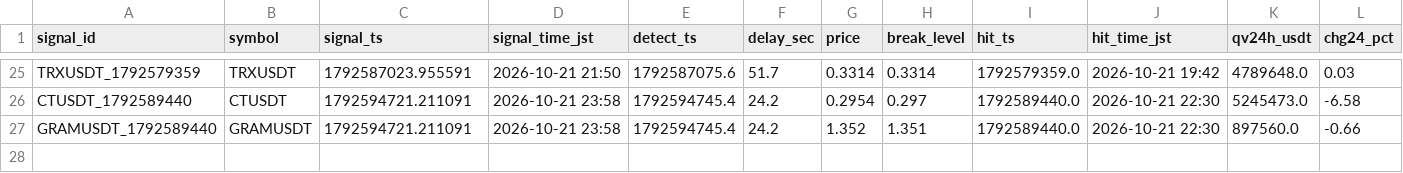
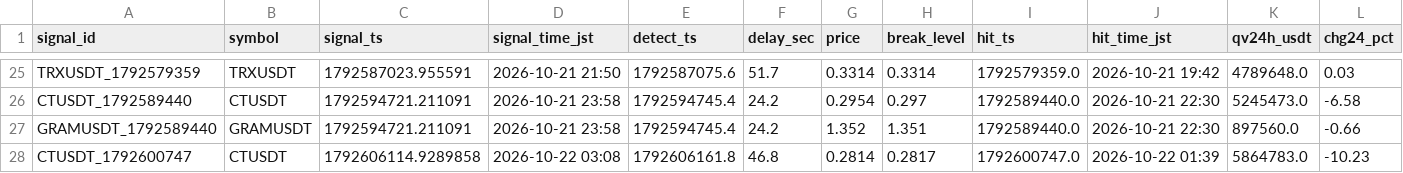
Before and after one commit to hiro1980umare/mexcscreener, a CSV file: signals.csv, drawn as a sheet; only a part is shown, gaps mark what is left out; rows hold the shown columns only; the diff names each change by its address in the sheet, - before the commit and + after, or states it on an @@ line.

```diff
--- a/signals.csv
+++ b/signals.csv
+row 28: CTUSDT_1792600747 | CTUSDT | 1792606114.9289858 | 2026-10-22 03:08 | 1792606161.8 | 46.8 | 0.2814 | 0.2817 | 1792600747.0 | 2026-10-22 01:39 | 5864783.0 | -10.23
```
Also changed, not shown: market_bars.csv, paper_trades.csv, 4 other files.
